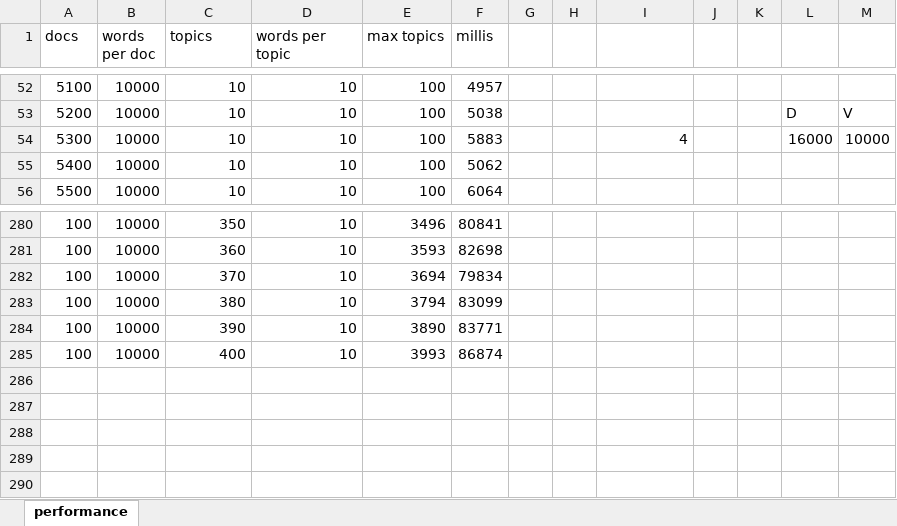
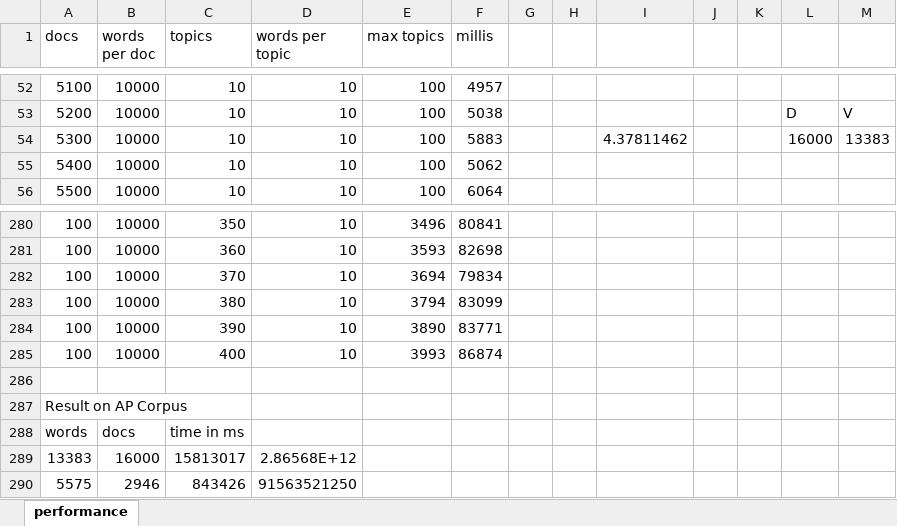
Before and after one commit to pfeiferd/TopicGrouperJ, an Excel workbook: doc/PerplexityResults/TGPerformanceTester.xlsx, sheet performance, drawn as a sheet; only a part is shown, gaps mark what is left out; values as stored, in another font and other column widths than the file's, no borders; charts and pictures not drawn; the diff names each change by its address in the sheet, - before the commit and + after, or states it on an @@ line.

```diff
--- a/doc/PerplexityResults/TGPerformanceTester.xlsx (sheet performance)
+++ b/doc/PerplexityResults/TGPerformanceTester.xlsx (sheet performance)
-I54: 4
+I54: 4.37811462
-M54: 10000
+M54: 13383
+row 286: (empty)
+row 287: Result on AP Corpus
+row 288: words | docs | time in ms
+row 289: 13383 | 16000 | 15813017 | 2.86568E+12
+row 290: 5575 | 2946 | 843426 | 91563521250
```
Also changed, not shown: charts or pictures.
